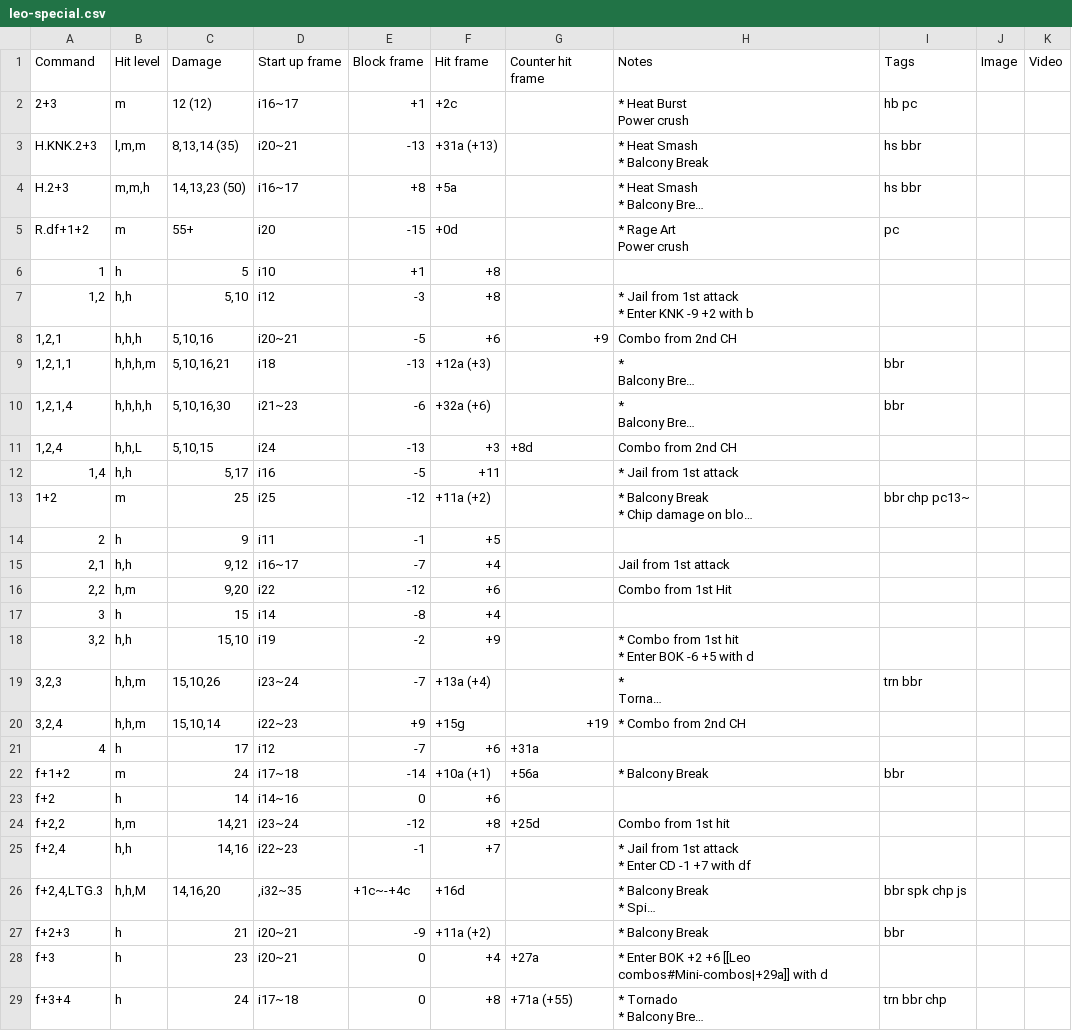
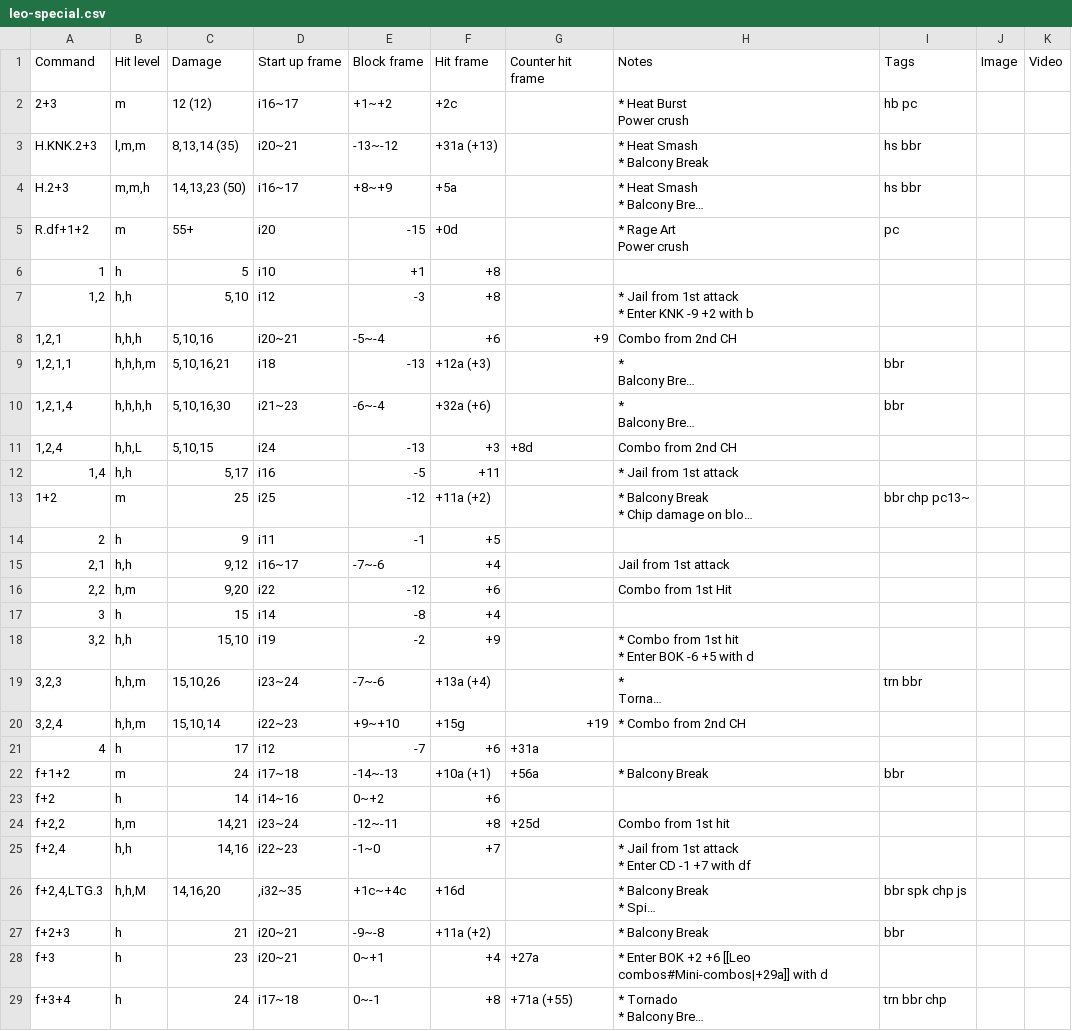
Before and after one commit to pbruvoll/tekkendocs, a CSV file: data/wavuConvertedCsv/leo/leo-special.csv, drawn as a sheet; only a part is shown; long unchanged cells end in …; the diff covers the shown part only; the diff names each change by its address in the sheet, - before the commit and + after, or states it on an @@ line.

Commit message:
wavu-update

```diff
--- a/data/wavuConvertedCsv/leo/leo-special.csv
+++ b/data/wavuConvertedCsv/leo/leo-special.csv
-E2: +1
+E2: +1~+2
-E3: -13
+E3: -13~-12
-E4: +8
+E4: +8~+9
-E8: -5
+E8: -5~-4
-E10: -6
+E10: -6~-4
-E15: -7
+E15: -7~-6
-E19: -7
+E19: -7~-6
-E20: +9
+E20: +9~+10
-E22: -14
+E22: -14~-13
-E23: 0
+E23: 0~+2
-E24: -12
+E24: -12~-11
-E25: -1
+E25: -1~0
-E26: +1c~-+4c
+E26: +1c~+4c
-E27: -9
+E27: -9~-8
-E28: 0
+E28: 0~+1
-E29: 0
+E29: 0~-1
```
Also changed, not shown: 29 edited cells elsewhere in this file, data/wavuConvertedCsv/claudio/claudio-special.csv, data/wavuConvertedCsv/devil-jin/devil-jin-special.csv, 40 other files.
